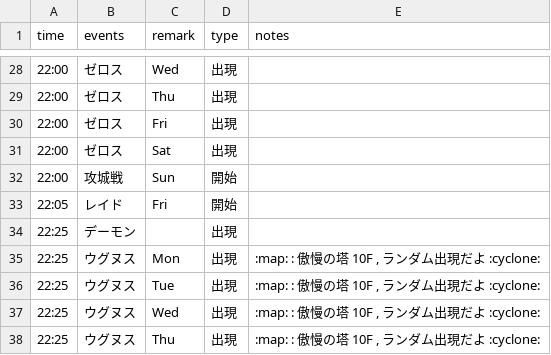
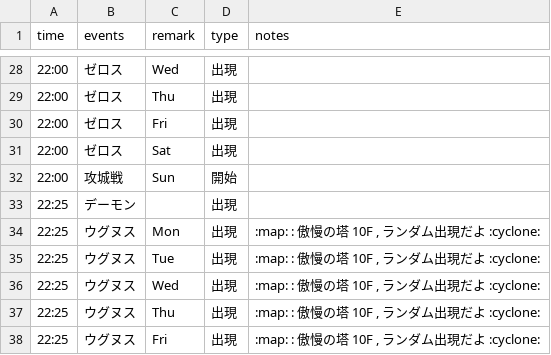
Before and after one commit to ringhio08-dep/BossBot, a CSV file: data/Schedule.csv, drawn as a sheet; only a part is shown, gaps mark what is left out; the shorter side is filled out with more unchanged rows; the diff names each change by its address in the sheet, - before the commit and + after, or states it on an @@ line.

Commit message:
Update Schedule.csv

```diff
--- a/data/Schedule.csv
+++ b/data/Schedule.csv
-row 33: 22:05 | レイド | Fri | 開始
```
